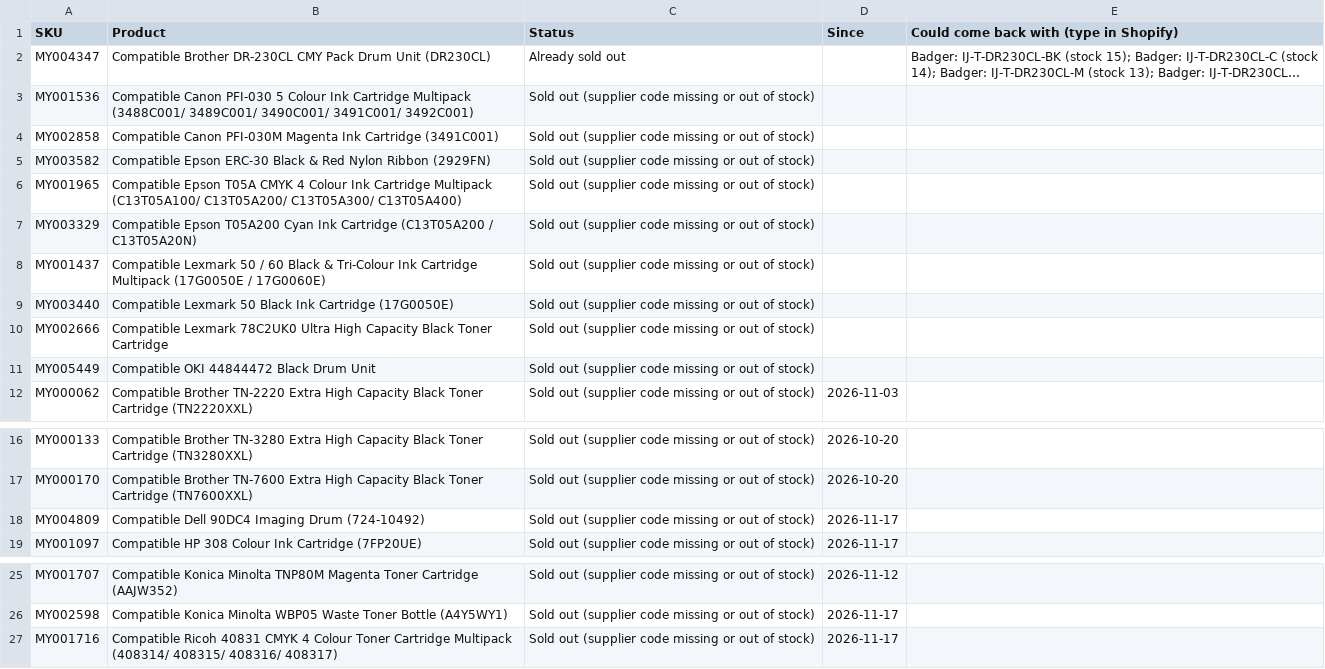
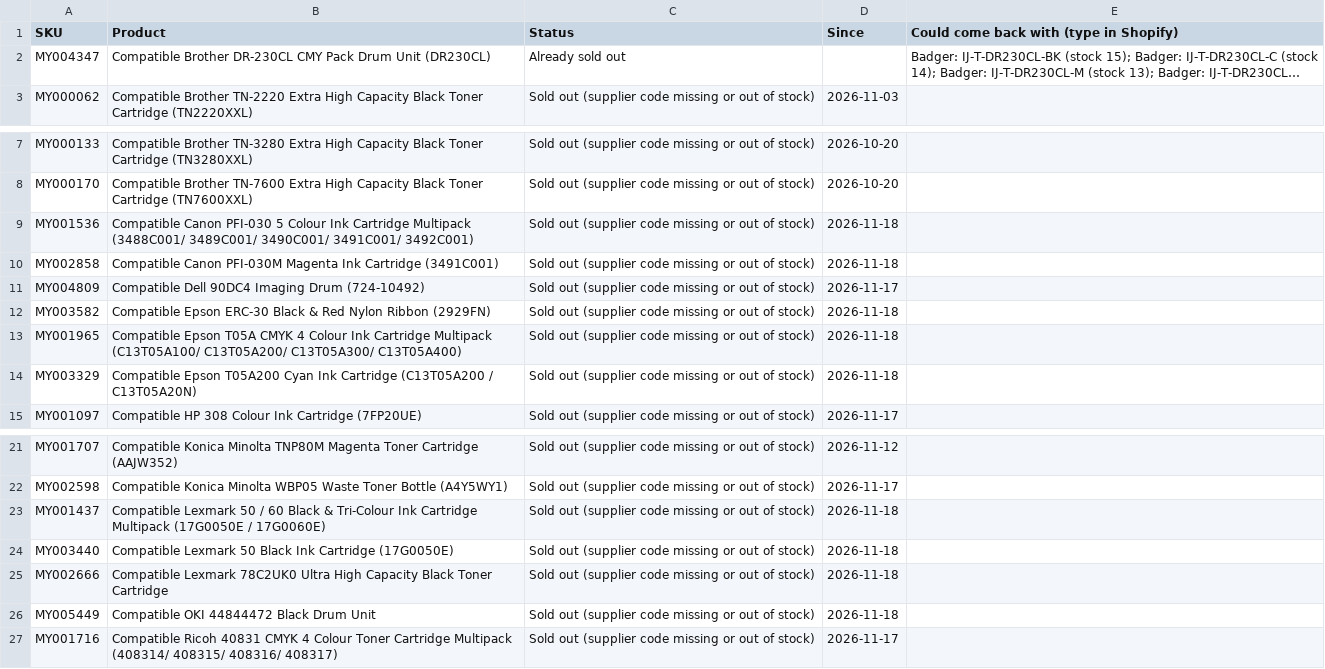
Before and after one commit to Gruffalos-Shadow-Hunt-140424/report-88ad8a3a92, a CSV file: sold-out.csv, drawn as a sheet; only a part is shown, gaps mark what is left out; long unchanged cells end in …; removed rows and columns are numbered as before the commit, all else as after; the diff names each change by its address in the sheet, - before the commit and + after, or states it on an @@ line.

```diff
--- a/sold-out.csv
+++ b/sold-out.csv
-row 3: MY001536 | Compatible Canon PFI-030 5 Colour Ink Cartridge Multipack (3488C001/ 3489C001/ 3490C001/ 3491C001/ 3492C001) | Sold out (supplier code missing or out of stock)
-row 4: MY002858 | Compatible Canon PFI-030M Magenta Ink Cartridge (3491C001) | Sold out (supplier code missing or out of stock)
-row 5: MY003582 | Compatible Epson ERC-30 Black & Red Nylon Ribbon (2929FN) | Sold out (supplier code missing or out of stock)
-row 6: MY001965 | Compatible Epson T05A CMYK 4 Colour Ink Cartridge Multipack (C13T05A100/ C13T05A200/ C13T05A300/ C13T05A400) | Sold out (supplier code missing or out of stock)
-row 7: MY003329 | Compatible Epson T05A200 Cyan Ink Cartridge (C13T05A200 / C13T05A20N) | Sold out (supplier code missing or out of stock)
-row 8: MY001437 | Compatible Lexmark 50 / 60 Black & Tri-Colour Ink Cartridge Multipack (17G0050E / 17G0060E) | Sold out (supplier code missing or out of stock)
-row 9: MY003440 | Compatible Lexmark 50 Black Ink Cartridge (17G0050E) | Sold out (supplier code missing or out of stock)
-row 10: MY002666 | Compatible Lexmark 78C2UK0 Ultra High Capacity Black Toner Cartridge | Sold out (supplier code missing or out of stock)
-row 11: MY005449 | Compatible OKI 44844472 Black Drum Unit | Sold out (supplier code missing or out of stock)
+row 9: MY001536 | Compatible Canon PFI-030 5 Colour Ink Cartridge Multipack (3488C001/ 3489C001/ 3490C001/ 3491C001/ 3492C001) | Sold out (supplier code missing or out of stock) | 2026-11-18
+row 10: MY002858 | Compatible Canon PFI-030M Magenta Ink Cartridge (3491C001) | Sold out (supplier code missing or out of stock) | 2026-11-18
+row 12: MY003582 | Compatible Epson ERC-30 Black & Red Nylon Ribbon (2929FN) | Sold out (supplier code missing or out of stock) | 2026-11-18
+row 13: MY001965 | Compatible Epson T05A CMYK 4 Colour Ink Cartridge Multipack (C13T05A100/ C13T05A200/ C13T05A300/ C13T05A400) | Sold out (supplier code missing or out of stock) | 2026-11-18
+row 14: MY003329 | Compatible Epson T05A200 Cyan Ink Cartridge (C13T05A200 / C13T05A20N) | Sold out (supplier code missing or out of stock) | 2026-11-18
+row 23: MY001437 | Compatible Lexmark 50 / 60 Black & Tri-Colour Ink Cartridge Multipack (17G0050E / 17G0060E) | Sold out (supplier code missing or out of stock) | 2026-11-18
+row 24: MY003440 | Compatible Lexmark 50 Black Ink Cartridge (17G0050E) | Sold out (supplier code missing or out of stock) | 2026-11-18
+row 25: MY002666 | Compatible Lexmark 78C2UK0 Ultra High Capacity Black Toner Cartridge | Sold out (supplier code missing or out of stock) | 2026-11-18
+row 26: MY005449 | Compatible OKI 44844472 Black Drum Unit | Sold out (supplier code missing or out of stock) | 2026-11-18
```
Also changed, not shown: changes.csv, new-products.csv, 2 other files.
